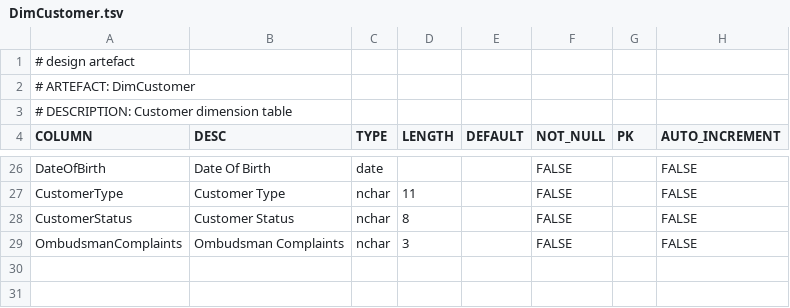
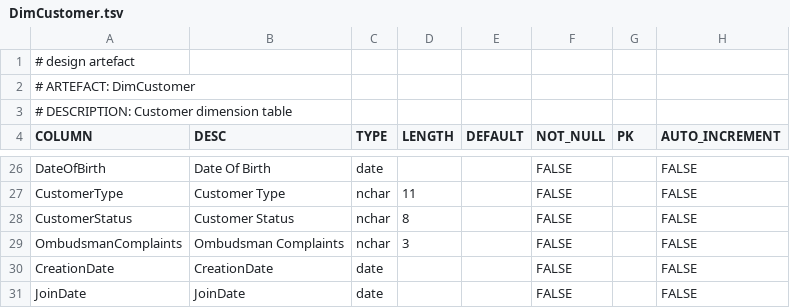
Before and after one commit to melvinwi/EDWCI, a TSV file: datastore/DimCustomer.tsv, drawn as a sheet; only a part is shown, gaps mark what is left out; the diff names each change by its address in the sheet, - before the commit and + after, or states it on an @@ line.

Commit message:
DimCustomer [#303] additional fields

```diff
--- a/datastore/DimCustomer.tsv
+++ b/datastore/DimCustomer.tsv
+row 30: CreationDate | CreationDate | date |  |  | FALSE |  | FALSE
+row 31: JoinDate | JoinDate | date |  |  | FALSE |  | FALSE
```
Also changed, not shown: datastore/DICTIONARY.tsv, 1 other file.
